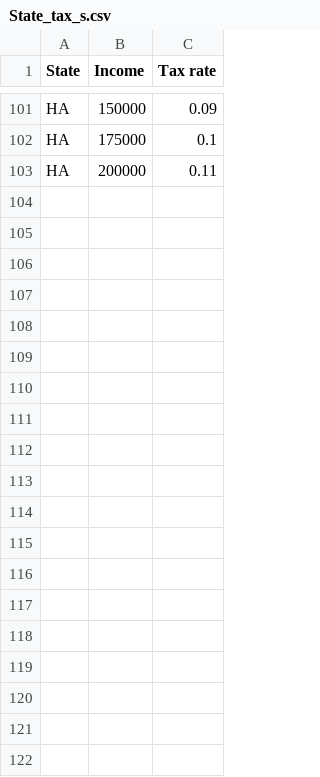
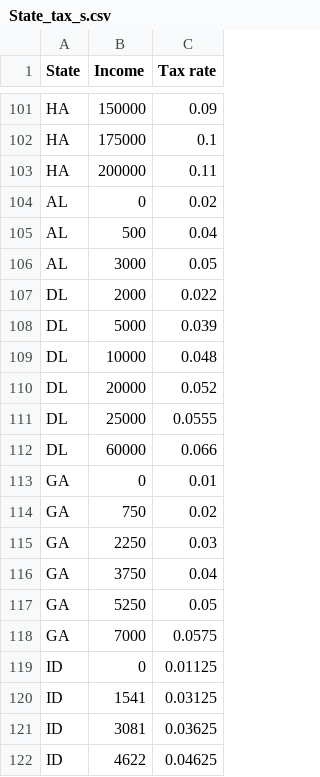
Before and after one commit to emanuelg84/tax-calculator, a CSV file: data/State_tax_s.csv, drawn as a sheet; only a part is shown, gaps mark what is left out; the diff covers the shown part only; the diff names each change by its address in the sheet, - before the commit and + after, or states it on an @@ line.

```diff
--- a/data/State_tax_s.csv
+++ b/data/State_tax_s.csv
+row 104: AL | 0 | 0.02
+row 105: AL | 500 | 0.04
+row 106: AL | 3000 | 0.05
+row 107: DL | 2000 | 0.022
+row 108: DL | 5000 | 0.039
+row 109: DL | 10000 | 0.048
+row 110: DL | 20000 | 0.052
+row 111: DL | 25000 | 0.0555
+row 112: DL | 60000 | 0.066
+row 113: GA | 0 | 0.01
+row 114: GA | 750 | 0.02
+row 115: GA | 2250 | 0.03
+row 116: GA | 3750 | 0.04
+row 117: GA | 5250 | 0.05
+row 118: GA | 7000 | 0.0575
+row 119: ID | 0 | 0.01125
+row 120: ID | 1541 | 0.03125
+row 121: ID | 3081 | 0.03625
+row 122: ID | 4622 | 0.04625
```
Also changed, not shown: 38 added rows elsewhere in this file, data/State_tax_m.csv.
